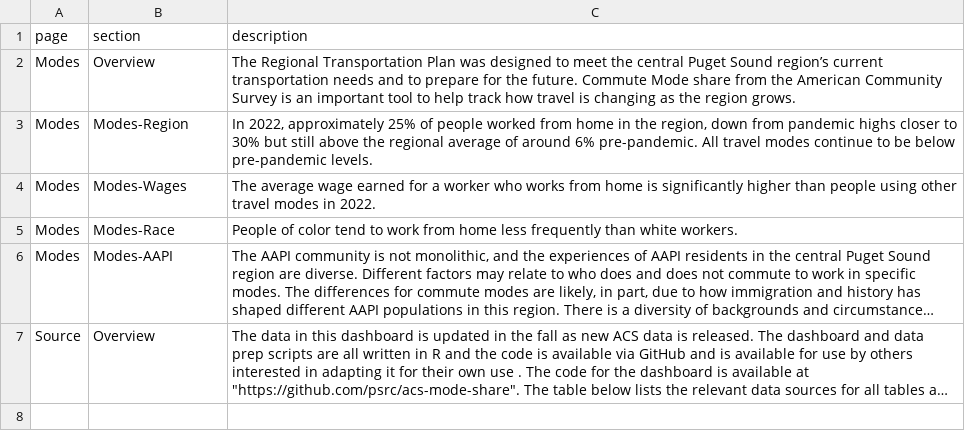
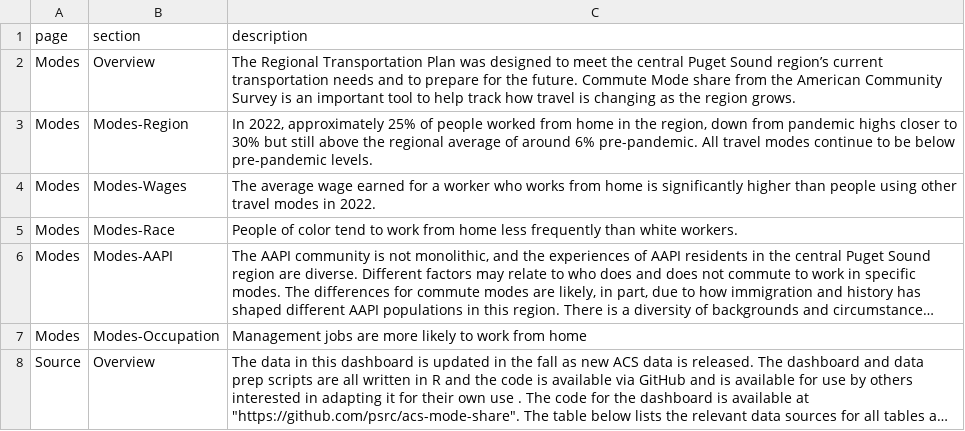
Before and after one commit to psrc/acs-mode-share, a CSV file: data/page_text.csv, drawn as a sheet; long unchanged cells end in …; the diff names each change by its address in the sheet, - before the commit and + after, or states it on an @@ line.

Commit message:
added occupations

```diff
--- a/data/page_text.csv
+++ b/data/page_text.csv
+row 7: Modes | Modes-Occupation | Management jobs are more likely to work from home
```
Also changed, not shown: 2 other files.
